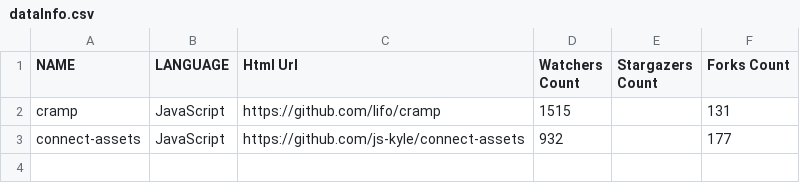
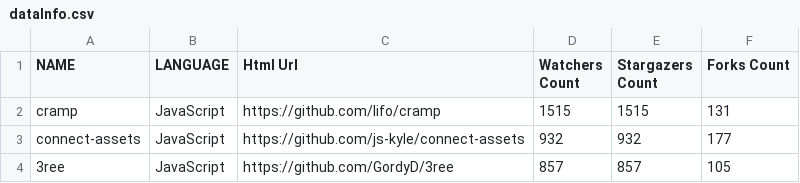
Before and after one commit to Devamparikh/marutiTechlabAssignment, a CSV file: assignment-1/dataInfo.csv, drawn as a sheet.

```diff
--- a/assignment-1/dataInfo.csv
+++ b/assignment-1/dataInfo.csv
@@ -1,3 +1,4 @@
 NAME,LANGUAGE,Html Url,Watchers Count,Stargazers Count,Forks Count
-cramp,JavaScript,https://github.com/lifo/cramp,1515,,131
-connect-assets,JavaScript,https://github.com/js-kyle/connect-assets,932,,177
+cramp,JavaScript,https://github.com/lifo/cramp,1515,1515,131
+connect-assets,JavaScript,https://github.com/js-kyle/connect-assets,932,932,177
+3ree,JavaScript,https://github.com/GordyD/3ree,857,857,105
```
Also changed, not shown: 3 other files.
